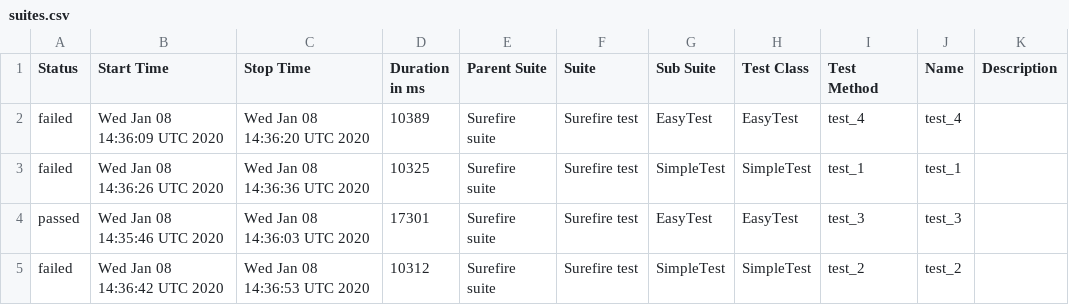
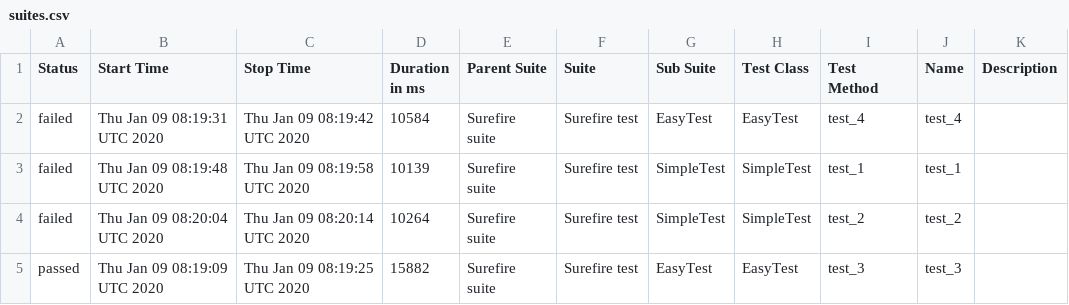
Before and after one commit to simple-elf/selenoid-video-allure, a CSV file: data/suites.csv, drawn as a sheet.

```diff
--- a/data/suites.csv
+++ b/data/suites.csv
@@ -1,5 +1,5 @@
 "Status","Start Time","Stop Time","Duration in ms","Parent Suite","Suite","Sub Suite","Test Class","Test Method","Name","Description"
-"failed","Wed Jan 08 14:36:09 UTC 2020","Wed Jan 08 14:36:20 UTC 2020","10389","Surefire suite","Surefire test","EasyTest","EasyTest","test_4","test_4",""
-"failed","Wed Jan 08 14:36:26 UTC 2020","Wed Jan 08 14:36:36 UTC 2020","10325","Surefire suite","Surefire test","SimpleTest","SimpleTest","test_1","test_1",""
-"passed","Wed Jan 08 14:35:46 UTC 2020","Wed Jan 08 14:36:03 UTC 2020","17301","Surefire suite","Surefire test","EasyTest","EasyTest","test_3","test_3",""
-"failed","Wed Jan 08 14:36:42 UTC 2020","Wed Jan 08 14:36:53 UTC 2020","10312","Surefire suite","Surefire test","SimpleTest","SimpleTest","test_2","test_2",""
+"failed","Thu Jan 09 08:19:31 UTC 2020","Thu Jan 09 08:19:42 UTC 2020","10584","Surefire suite","Surefire test","EasyTest","EasyTest","test_4","test_4",""
+"failed","Thu Jan 09 08:19:48 UTC 2020","Thu Jan 09 08:19:58 UTC 2020","10139","Surefire suite","Surefire test","SimpleTest","SimpleTest","test_1","test_1",""
+"failed","Thu Jan 09 08:20:04 UTC 2020","Thu Jan 09 08:20:14 UTC 2020","10264","Surefire suite","Surefire test","SimpleTest","SimpleTest","test_2","test_2",""
+"passed","Thu Jan 09 08:19:09 UTC 2020","Thu Jan 09 08:19:25 UTC 2020","15882","Surefire suite","Surefire test","EasyTest","EasyTest","test_3","test_3",""
```
Also changed, not shown: 52 other files.
